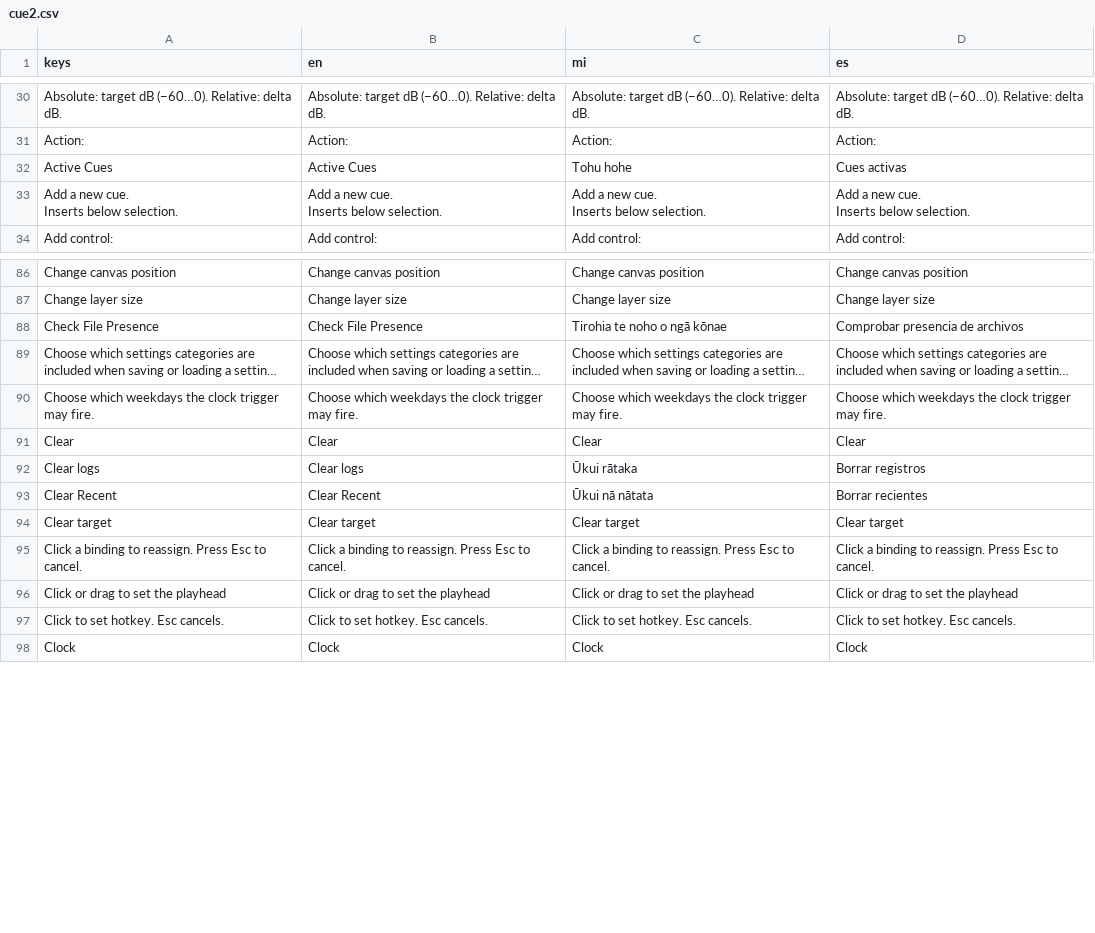
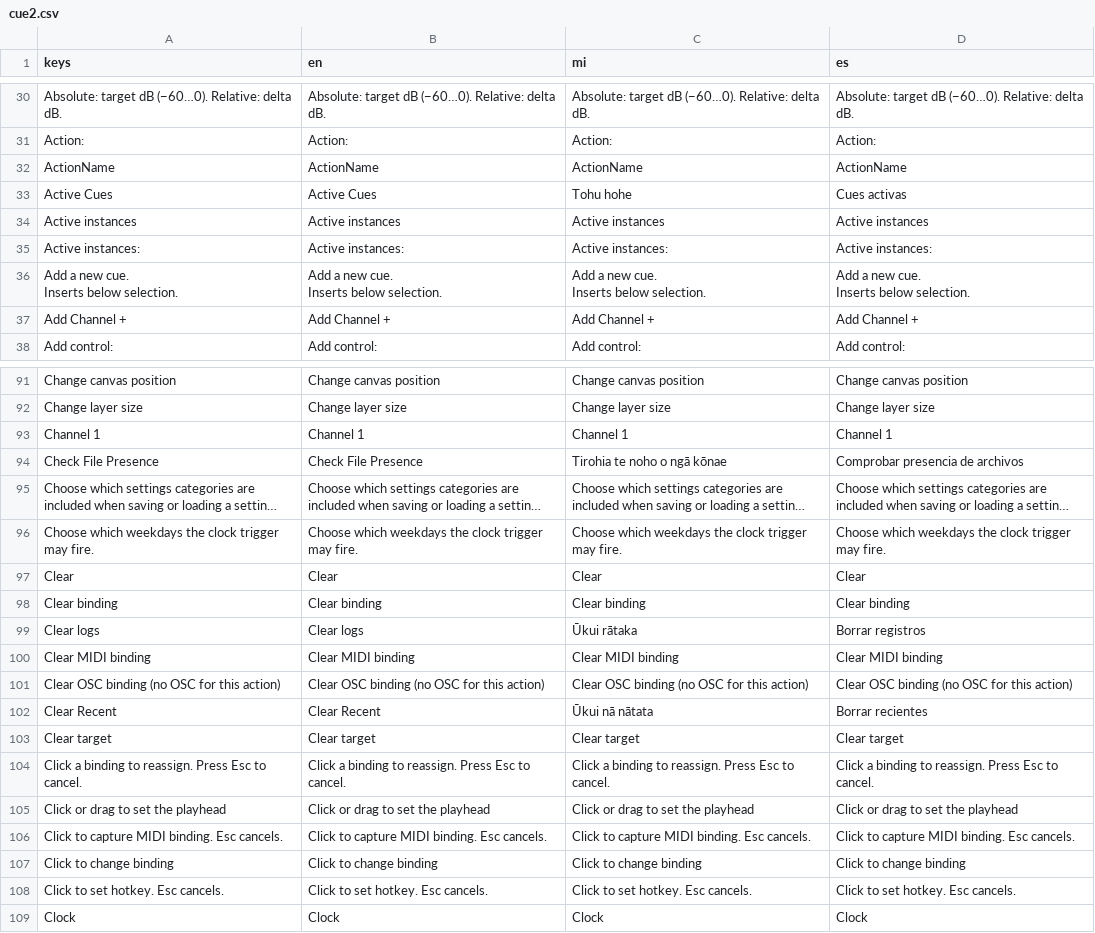
Before and after one commit to smxhams/Cue2-Unofficial, a CSV file: translations/cue2.csv, drawn as a sheet; only a part is shown, gaps mark what is left out; long unchanged cells end in …; the diff covers the shown part only.

```diff
--- a/translations/cue2.csv
+++ b/translations/cue2.csv
@@ -35,3 +35,6 @@ Absolute: target dB (−60…0). Relative: delta dB.,Absolute: target dB (−60
 Action:,Action:,Action:,Action:
+ActionName,ActionName,ActionName,ActionName
 Active Cues,Active Cues,Tohu hohe,Cues activas
+Active instances,Active instances,Active instances,Active instances
+Active instances:,Active instances:,Active instances:,Active instances:
 "Add a new cue.
@@ -41,2 +44,3 @@ Inserts below selection.","Add a new cue.
 Inserts below selection."
+Add Channel +,Add Channel +,Add Channel +,Add Channel +
 Add control:,Add control:,Add control:,Add control:
@@ -95,2 +100,3 @@ Change canvas position,Change canvas position,Change canvas position,Change canv
 Change layer size,Change layer size,Change layer size,Change layer size
+Channel 1,Channel 1,Channel 1,Channel 1
 Check File Presence,Check File Presence,Tirohia te noho o ngā kōnae,Comprobar presencia de archivos
@@ -99,3 +105,6 @@ Choose which weekdays the clock trigger may fire.,Choose which weekdays the cloc
 Clear,Clear,Clear,Clear
+Clear binding,Clear binding,Clear binding,Clear binding
 Clear logs,Clear logs,Ūkui rātaka,Borrar registros
+Clear MIDI binding,Clear MIDI binding,Clear MIDI binding,Clear MIDI binding
+Clear OSC binding (no OSC for this action),Clear OSC binding (no OSC for this action),Clear OSC binding (no OSC for this action),Clear OSC binding (no OSC for this action)
 Clear Recent,Clear Recent,Ūkui nā nātata,Borrar recientes
@@ -104,2 +113,4 @@ Click a binding to reassign. Press Esc to cancel. ,Click a binding to reassign.
 Click or drag to set the playhead,Click or drag to set the playhead,Click or drag to set the playhead,Click or drag to set the playhead
+Click to capture MIDI binding. Esc cancels.,Click to capture MIDI binding. Esc cancels.,Click to capture MIDI binding. Esc cancels.,Click to capture MIDI binding. Esc cancels.
+Click to change binding,Click to change binding,Click to change binding,Click to change binding
 Click to set hotkey. Esc cancels.,Click to set hotkey. Esc cancels.,Click to set hotkey. Esc cancels.,Click to set hotkey. Esc cancels.
```
Also changed, not shown: 40 added rows elsewhere in this file, 42 other files.
